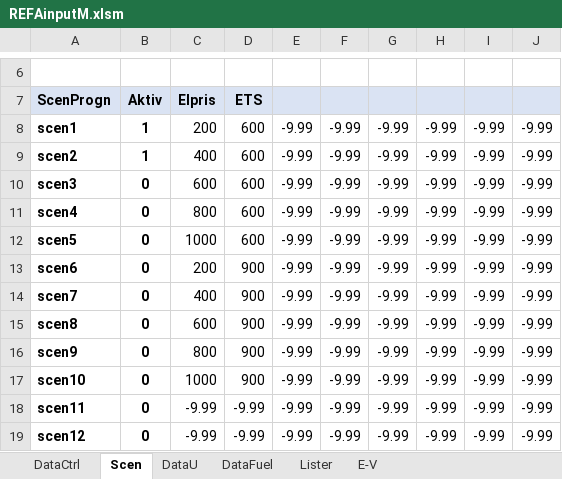
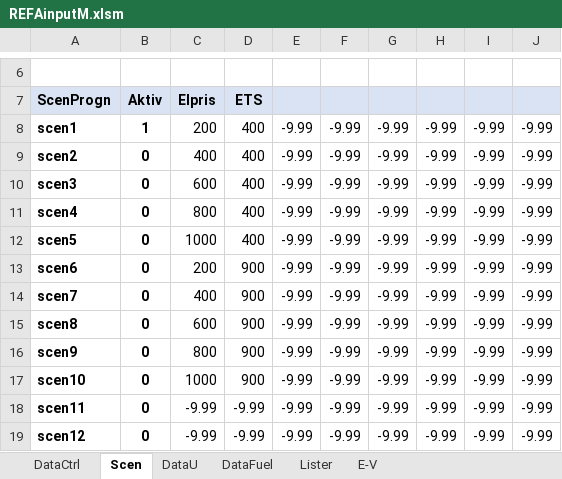
Before and after one commit to AddedValues/REFA_Affald, an Excel workbook: GAMS/REFAinputM.xlsm, sheet Scen, drawn as a sheet; only a part is shown, gaps mark what is left out; values as stored, in another font and other column widths than the file's, no borders; conditional formats not drawn; the diff names each change by its address in the sheet, - before the commit and + after, or states it on an @@ line.

```diff
--- a/GAMS/REFAinputM.xlsm (sheet Scen)
+++ b/GAMS/REFAinputM.xlsm (sheet Scen)
-D8:D12: 600
+D8:D12: 400
-B9: 1
+B9: 0
```
Also changed, not shown: sheet DataFuel, sheet DataU, sheet DataCtrl, hidden cells, charts or pictures, 1 other file.
